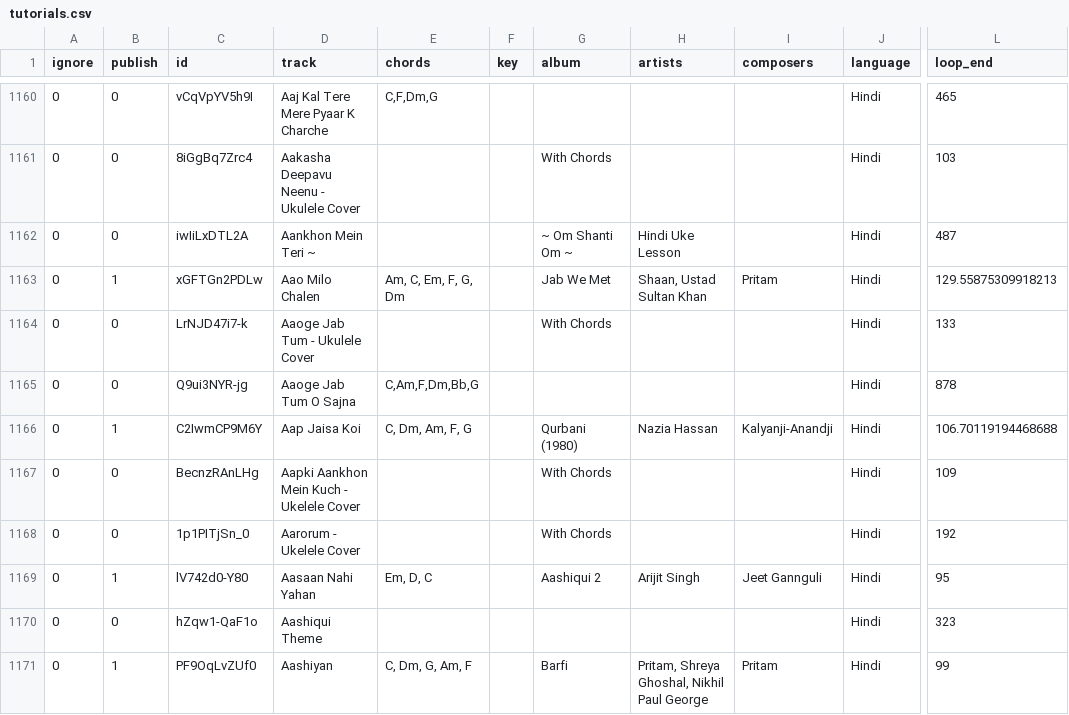
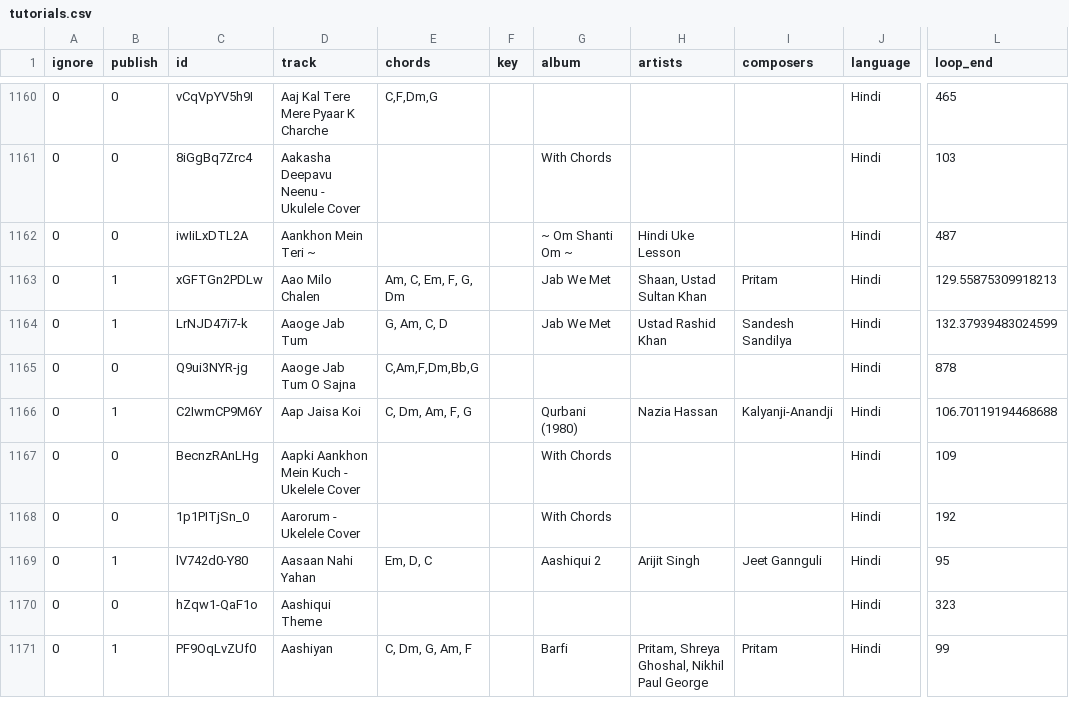
Before and after one commit to punchagan/ukulele-tutorials, a CSV file: data/tutorials.csv, drawn as a sheet; only a part is shown, gaps mark what is left out; the diff covers the shown part only; the diff names each change by its address in the sheet, - before the commit and + after, or states it on an @@ line.

Commit message:
Update data 7

```diff
--- a/data/tutorials.csv
+++ b/data/tutorials.csv
-B1164 (publish): 0
+B1164 (publish): 1
-D1164 (track): Aaoge Jab Tum - Ukulele Cover
+D1164 (track): Aaoge Jab Tum
-E1164 (chords): (empty)
+E1164 (chords): G, Am, C, D
-G1164 (album): With Chords
+G1164 (album): Jab We Met
-H1164 (artists): (empty)
+H1164 (artists): Ustad Rashid Khan
-I1164 (composers): (empty)
+I1164 (composers): Sandesh Sandilya
-L1164 (loop_end): 133
+L1164 (loop_end): 132.37939483024599
```
Also changed, not shown: 97 edited cells elsewhere in this file, 1 other file.
